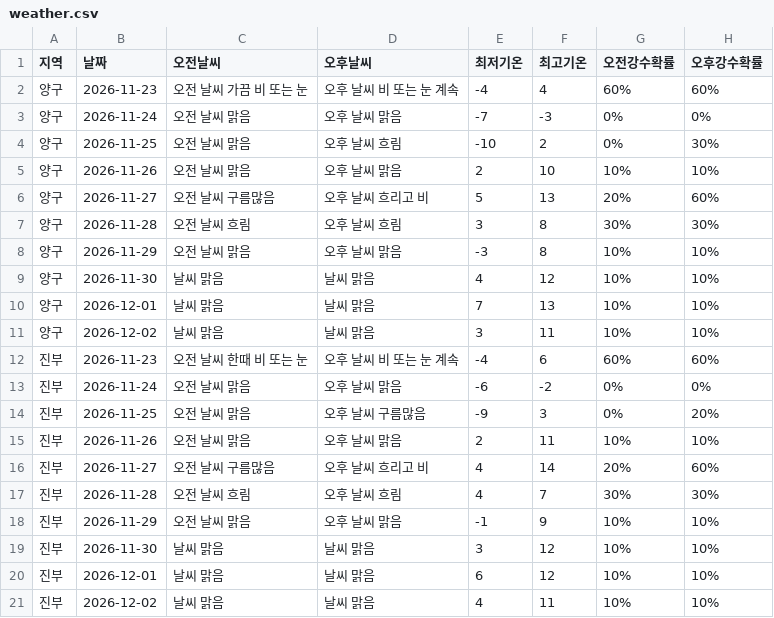
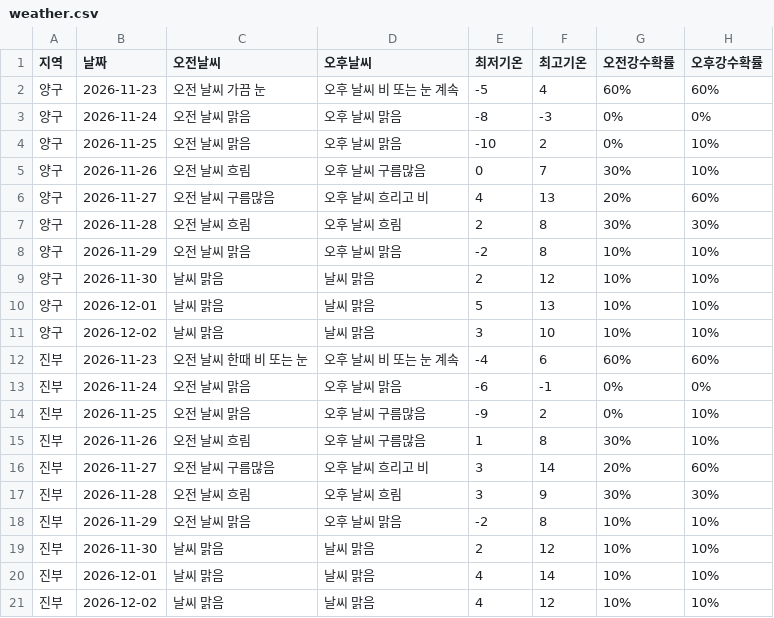
Before and after one commit to wngml7055/potato-times, a CSV file: data/weather.csv, drawn as a sheet; only a part is shown; the diff covers the shown part only.

```diff
--- a/data/weather.csv
+++ b/data/weather.csv
@@ -1,21 +1,21 @@
 지역,날짜,오전날씨,오후날씨,최저기온,최고기온,오전강수확률,오후강수확률
-양구,2026-11-23,오전 날씨 가끔 비 또는 눈,오후 날씨 비 또는 눈 계속,-4,4,60%,60%
-양구,2026-11-24,오전 날씨 맑음,오후 날씨 맑음,-7,-3,0%,0%
-양구,2026-11-25,오전 날씨 맑음,오후 날씨 흐림,-10,2,0%,30%
-양구,2026-11-26,오전 날씨 맑음,오후 날씨 맑음,2,10,10%,10%
-양구,2026-11-27,오전 날씨 구름많음,오후 날씨 흐리고 비,5,13,20%,60%
-양구,2026-11-28,오전 날씨 흐림,오후 날씨 흐림,3,8,30%,30%
-양구,2026-11-29,오전 날씨 맑음,오후 날씨 맑음,-3,8,10%,10%
-양구,2026-11-30,날씨 맑음,날씨 맑음,4,12,10%,10%
-양구,2026-12-01,날씨 맑음,날씨 맑음,7,13,10%,10%
-양구,2026-12-02,날씨 맑음,날씨 맑음,3,11,10%,10%
+양구,2026-11-23,오전 날씨 가끔 눈,오후 날씨 비 또는 눈 계속,-5,4,60%,60%
+양구,2026-11-24,오전 날씨 맑음,오후 날씨 맑음,-8,-3,0%,0%
+양구,2026-11-25,오전 날씨 맑음,오후 날씨 맑음,-10,2,0%,10%
+양구,2026-11-26,오전 날씨 흐림,오후 날씨 구름많음,0,7,30%,10%
+양구,2026-11-27,오전 날씨 구름많음,오후 날씨 흐리고 비,4,13,20%,60%
+양구,2026-11-28,오전 날씨 흐림,오후 날씨 흐림,2,8,30%,30%
+양구,2026-11-29,오전 날씨 맑음,오후 날씨 맑음,-2,8,10%,10%
+양구,2026-11-30,날씨 맑음,날씨 맑음,2,12,10%,10%
+양구,2026-12-01,날씨 맑음,날씨 맑음,5,13,10%,10%
+양구,2026-12-02,날씨 맑음,날씨 맑음,3,10,10%,10%
 진부,2026-11-23,오전 날씨 한때 비 또는 눈,오후 날씨 비 또는 눈 계속,-4,6,60%,60%
-진부,2026-11-24,오전 날씨 맑음,오후 날씨 맑음,-6,-2,0%,0%
-진부,2026-11-25,오전 날씨 맑음,오후 날씨 구름많음,-9,3,0%,20%
-진부,2026-11-26,오전 날씨 맑음,오후 날씨 맑음,2,11,10%,10%
-진부,2026-11-27,오전 날씨 구름많음,오후 날씨 흐리고 비,4,14,20%,60%
-진부,2026-11-28,오전 날씨 흐림,오후 날씨 흐림,4,7,30%,30%
-진부,2026-11-29,오전 날씨 맑음,오후 날씨 맑음,-1,9,10%,10%
-진부,2026-11-30,날씨 맑음,날씨 맑음,3,12,10%,10%
-진부,2026-12-01,날씨 맑음,날씨 맑음,6,12,10%,10%
-진부,2026-12-02,날씨 맑음,날씨 맑음,4,11,10%,10%
+진부,2026-11-24,오전 날씨 맑음,오후 날씨 맑음,-6,-1,0%,0%
+진부,2026-11-25,오전 날씨 맑음,오후 날씨 구름많음,-9,2,0%,10%
+진부,2026-11-26,오전 날씨 흐림,오후 날씨 구름많음,1,8,30%,10%
+진부,2026-11-27,오전 날씨 구름많음,오후 날씨 흐리고 비,3,14,20%,60%
+진부,2026-11-28,오전 날씨 흐림,오후 날씨 흐림,3,9,30%,30%
+진부,2026-11-29,오전 날씨 맑음,오후 날씨 맑음,-2,8,10%,10%
+진부,2026-11-30,날씨 맑음,날씨 맑음,2,12,10%,10%
+진부,2026-12-01,날씨 맑음,날씨 맑음,4,14,10%,10%
+진부,2026-12-02,날씨 맑음,날씨 맑음,4,12,10%,10%
```
Also changed, not shown: 70 edited cells elsewhere in this file.
